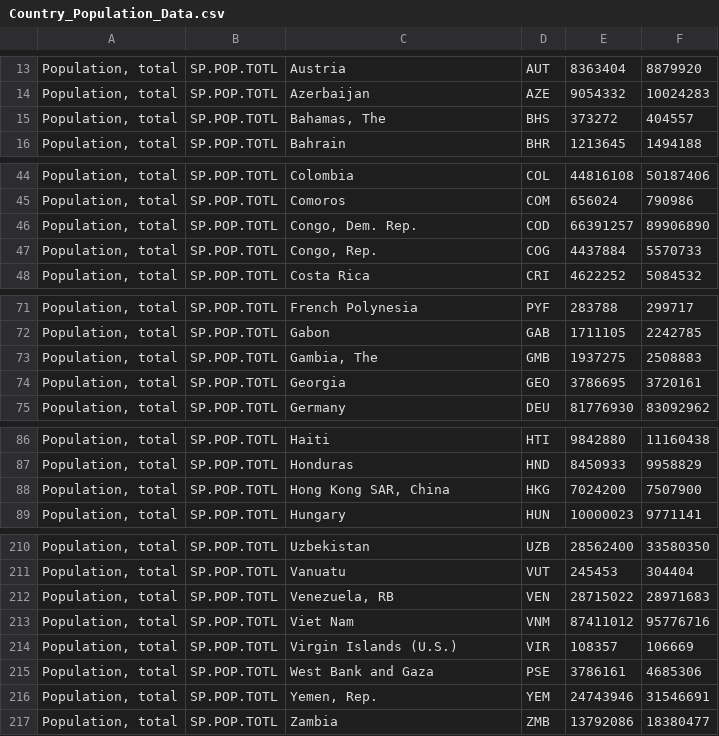
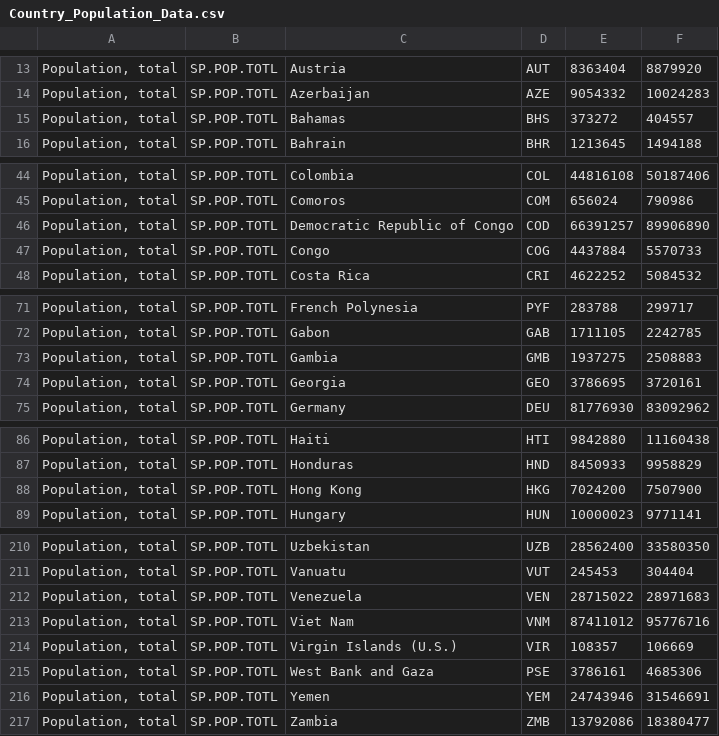
Before and after one commit to g00gol/ika, a CSV file: server/data/Country_Population_Data.csv, drawn as a sheet; only a part is shown, gaps mark what is left out; the diff covers the shown part only; the diff names each change by its address in the sheet, - before the commit and + after, or states it on an @@ line.

```diff
--- a/server/data/Country_Population_Data.csv
+++ b/server/data/Country_Population_Data.csv
-C15: Bahamas, The
+C15: Bahamas
-C46: Congo, Dem. Rep.
+C46: Democratic Republic of Congo
-C47: Congo, Rep.
+C47: Congo
-C73: Gambia, The
+C73: Gambia
-C88: Hong Kong SAR, China
+C88: Hong Kong
-C212: Venezuela, RB
+C212: Venezuela
-C216: Yemen, Rep.
+C216: Yemen
```
Also changed, not shown: 2 edited cells elsewhere in this file, server/data/plastic_waste_generation/per_capita.csv, server/data/plastic_waste_generation/total_country.csv, 2 other files.
